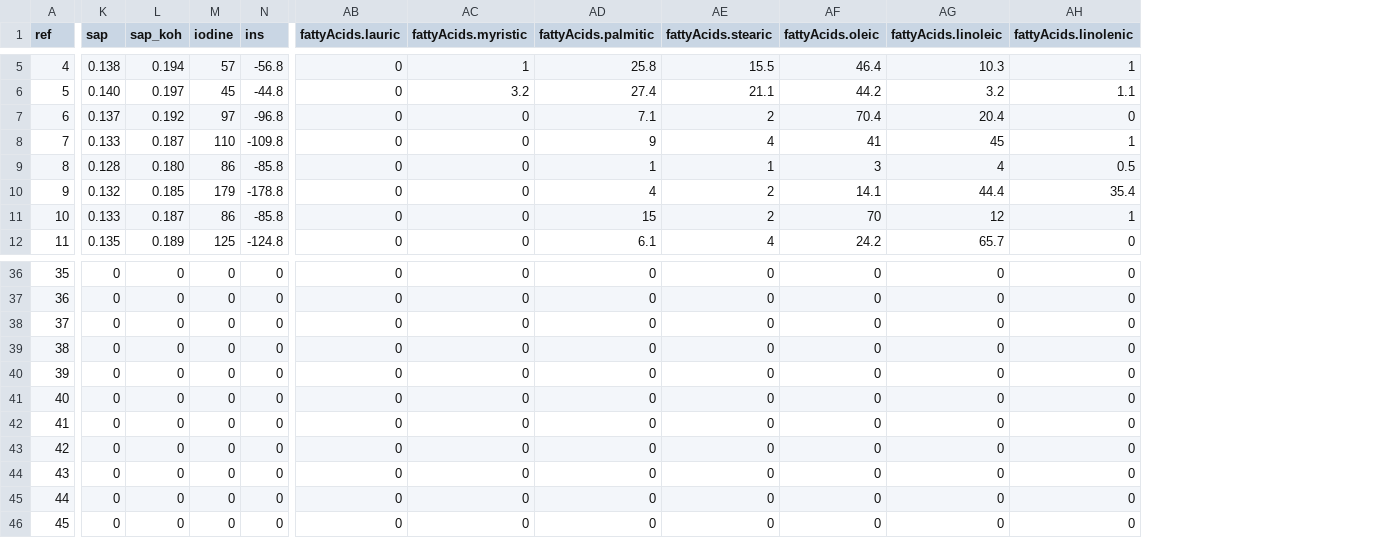
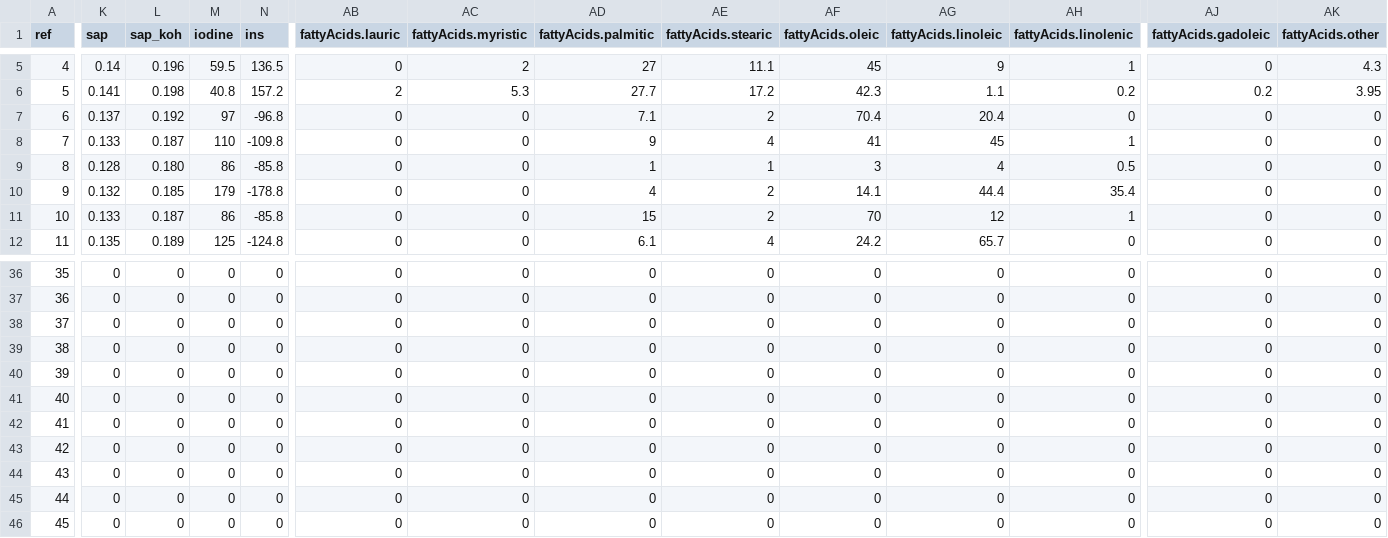
Before and after one commit to eliaspc2/Saponify, a CSV file: public/data/ingredients.csv, drawn as a sheet; only a part is shown, gaps mark what is left out; the diff covers the shown part only; the diff names each change by its address in the sheet, - before the commit and + after, or states it on an @@ line.

```diff
--- a/public/data/ingredients.csv
+++ b/public/data/ingredients.csv
+column AJ (fattyAcids.gadoleic), rows 5-12: 0 | 0.2 | 0 | 0 | 0 | 0 | 0 | 0; rows 36-46: all 0
+column AK (fattyAcids.other), rows 5-12: 4.3 | 3.95 | 0 | 0 | 0 | 0 | 0 | 0; rows 36-46: all 0
-K5 (sap): 0.138
+K5 (sap): 0.14
-L5 (sap_koh): 0.194
+L5 (sap_koh): 0.196
-M5 (iodine): 57
+M5 (iodine): 59.5
-N5 (ins): -56.8
+N5 (ins): 136.5
-AC5 (fattyAcids.myristic): 1
+AC5 (fattyAcids.myristic): 2
-AD5 (fattyAcids.palmitic): 25.8
+AD5 (fattyAcids.palmitic): 27
-AE5 (fattyAcids.stearic): 15.5
+AE5 (fattyAcids.stearic): 11.1
-AF5 (fattyAcids.oleic): 46.4
+AF5 (fattyAcids.oleic): 45
-AG5 (fattyAcids.linoleic): 10.3
+AG5 (fattyAcids.linoleic): 9
-K6 (sap): 0.140
+K6 (sap): 0.141
-L6 (sap_koh): 0.197
+L6 (sap_koh): 0.198
-M6 (iodine): 45
+M6 (iodine): 40.8
-N6 (ins): -44.8
+N6 (ins): 157.2
-AB6 (fattyAcids.lauric): 0
+AB6 (fattyAcids.lauric): 2
-AC6 (fattyAcids.myristic): 3.2
+AC6 (fattyAcids.myristic): 5.3
-AD6 (fattyAcids.palmitic): 27.4
+AD6 (fattyAcids.palmitic): 27.7
-AE6 (fattyAcids.stearic): 21.1
+AE6 (fattyAcids.stearic): 17.2
-AF6 (fattyAcids.oleic): 44.2
+AF6 (fattyAcids.oleic): 42.3
-AG6 (fattyAcids.linoleic): 3.2
+AG6 (fattyAcids.linoleic): 1.1
-AH6 (fattyAcids.linolenic): 1.1
+AH6 (fattyAcids.linolenic): 0.2
```
Also changed, not shown: 30 edited cells elsewhere in this file, 9 other files.
